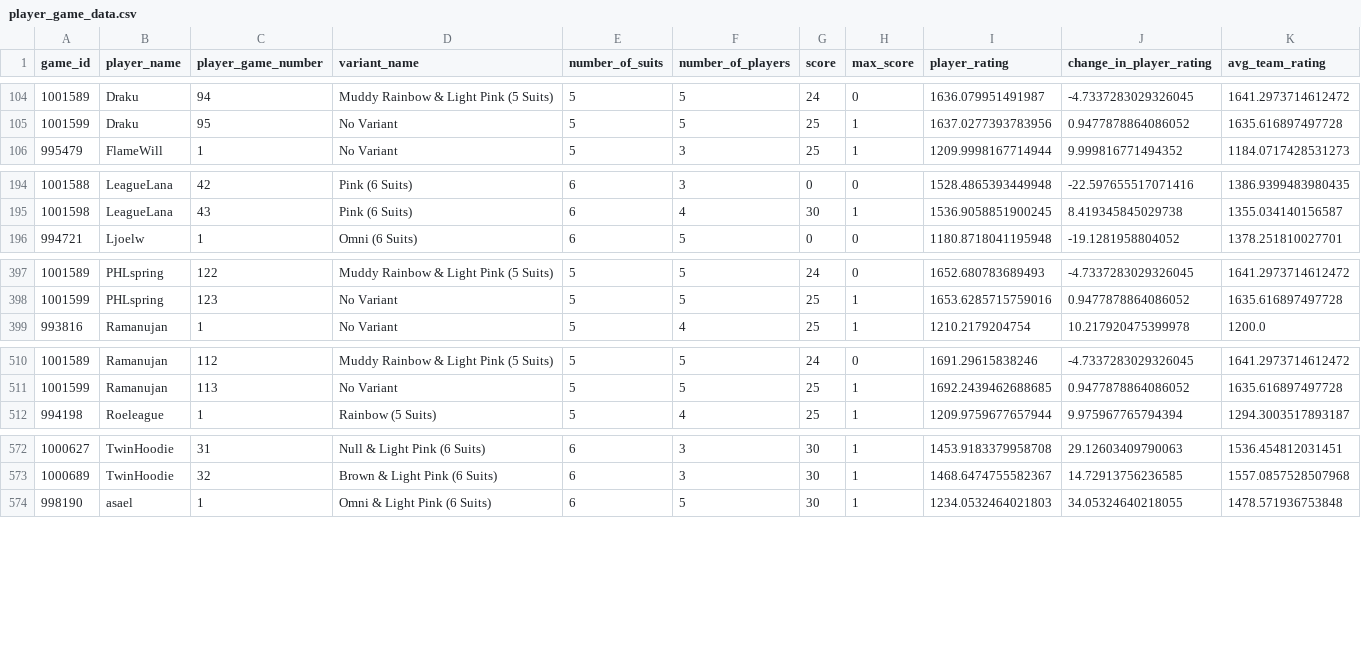
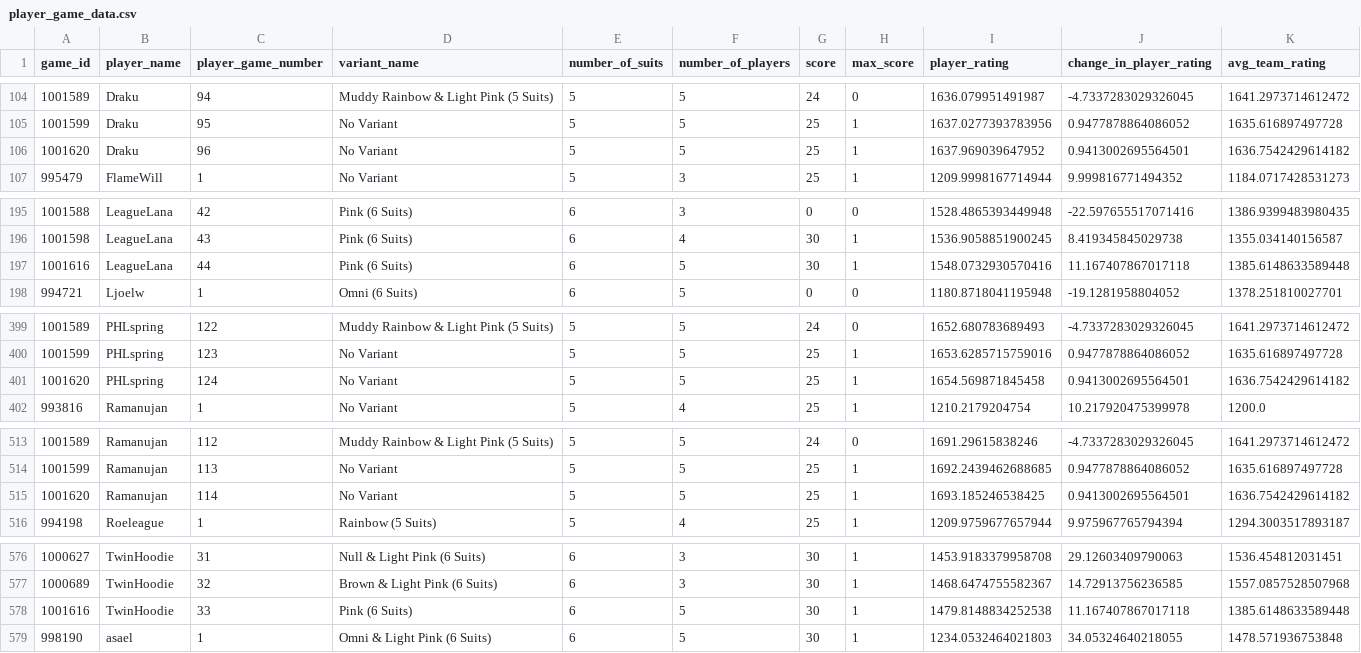
Before and after one commit to hanabi-league/hanabi-league.github.io, a CSV file: data/player_game_data.csv, drawn as a sheet; only a part is shown, gaps mark what is left out; the diff covers the shown part only; the diff names each change by its address in the sheet, - before the commit and + after, or states it on an @@ line.

Commit message:
Update data

```diff
--- a/data/player_game_data.csv
+++ b/data/player_game_data.csv
+row 106: 1001620 | Draku | 96 | No Variant | 5 | 5 | 25 | 1 | 1637.969039647952 | 0.9413002695564501 | 1636.7542429614182
+row 197: 1001616 | LeagueLana | 44 | Pink (6 Suits) | 6 | 5 | 30 | 1 | 1548.0732930570416 | 11.167407867017118 | 1385.6148633589448
+row 401: 1001620 | PHLspring | 124 | No Variant | 5 | 5 | 25 | 1 | 1654.569871845458 | 0.9413002695564501 | 1636.7542429614182
+row 515: 1001620 | Ramanujan | 114 | No Variant | 5 | 5 | 25 | 1 | 1693.185246538425 | 0.9413002695564501 | 1636.7542429614182
+row 578: 1001616 | TwinHoodie | 33 | Pink (6 Suits) | 6 | 5 | 30 | 1 | 1479.8148834252538 | 11.167407867017118 | 1385.6148633589448
```
Also changed, not shown: 5 added rows elsewhere in this file, data/player_data.csv, data/variant_data.csv, 2 other files.
